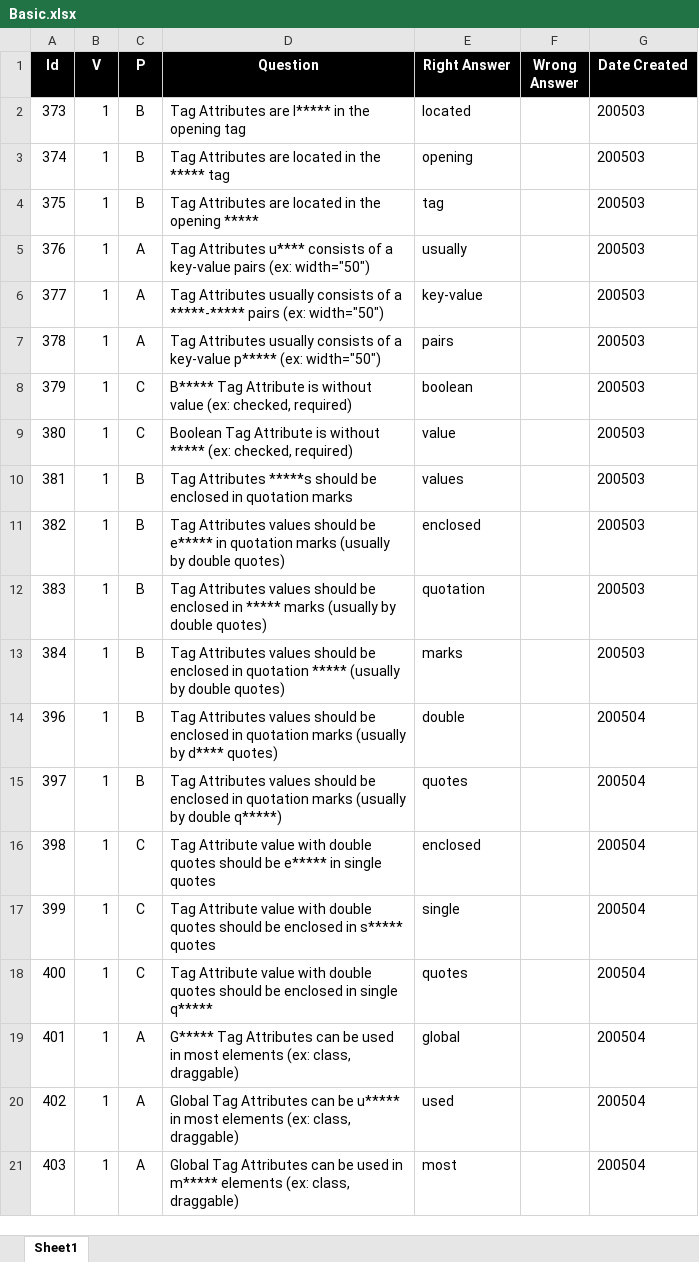
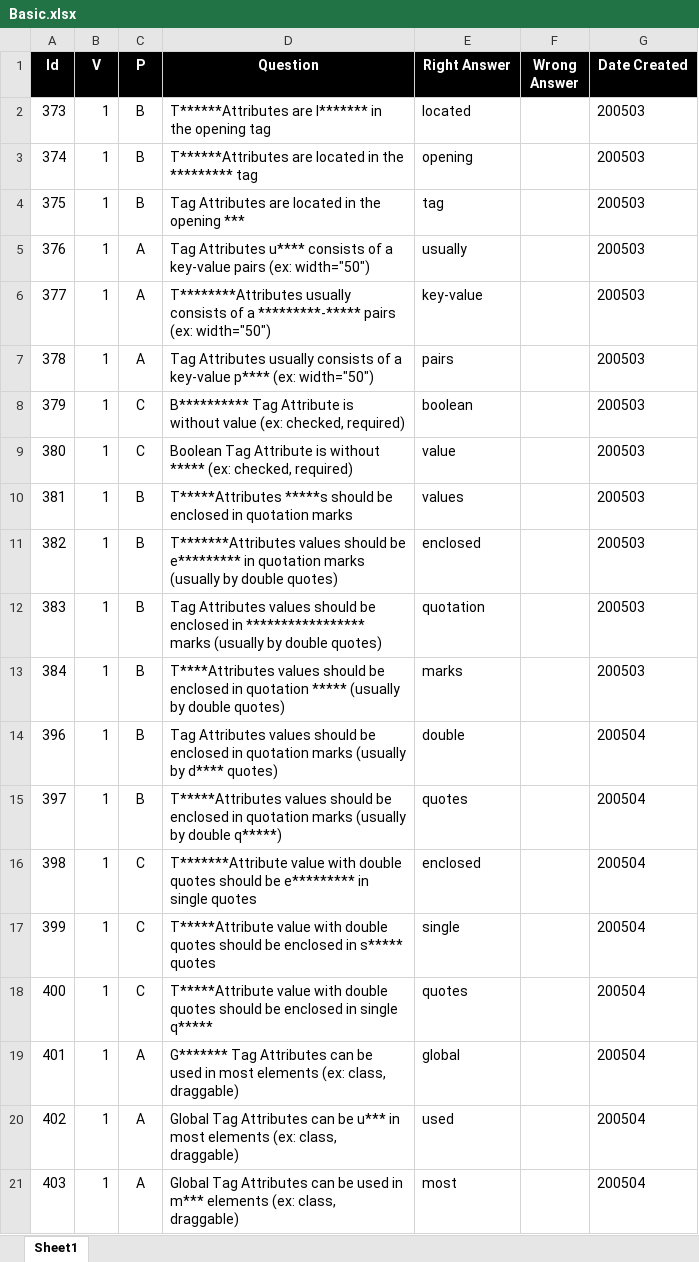
Before and after one commit to valdas1966/myq, an Excel workbook: Questions/Programming Language/Html/Attributes/Basic.xlsx, sheet Sheet1, drawn as a sheet; values as stored, in another font and other column widths than the file's, no borders; conditional formats not drawn; the diff names each change by its address in the sheet, - before the commit and + after, or states it on an @@ line.

```diff
--- a/Questions/Programming Language/Html/Attributes/Basic.xlsx (sheet Sheet1)
+++ b/Questions/Programming Language/Html/Attributes/Basic.xlsx (sheet Sheet1)
-D2 (Question): Tag Attributes are l***** in the…
+D2 (Question): T******Attributes are l******* in the…
-D3 (Question): Tag Attributes are located in the ***** tag
+D3 (Question): T******Attributes are located in the ********* tag
-D4 (Question): …the opening *****
+D4 (Question): …the opening ***
-D6 (Question): Tag Attributes usually consists of a *****-***** pairs (ex:…
+D6 (Question): T********Attributes usually consists of a *********-***** pairs (ex:…
-D7 (Question): …a key-value p***** (ex: width="50")
+D7 (Question): …a key-value p**** (ex: width="50")
-D8 (Question): B***** Tag Attribute…
+D8 (Question): B********** Tag Attribute…
-D10 (Question): Tag Attributes *****s should…
+D10 (Question): T*****Attributes *****s should…
-D11 (Question): Tag Attributes values should be e***** in quotation…
+D11 (Question): T*******Attributes values should be e********* in quotation…
-D12 (Question): …enclosed in ***** marks (usually…
+D12 (Question): …enclosed in ***************** marks (usually…
-D13 (Question): Tag Attributes values should…
+D13 (Question): T****Attributes values should…
-D15 (Question): Tag Attributes values should…
+D15 (Question): T*****Attributes values should…
-D16 (Question): Tag Attribute value with double quotes should be e***** in single…
+D16 (Question): T*******Attribute value with double quotes should be e********* in single…
-D17 (Question): Tag Attribute value with…
+D17 (Question): T*****Attribute value with…
-D18 (Question): Tag Attribute value with…
+D18 (Question): T*****Attribute value with…
-D19 (Question): G***** Tag Attributes…
+D19 (Question): G******* Tag Attributes…
-D20 (Question): …can be u***** in most…
+D20 (Question): …can be u*** in most…
-D21 (Question): …used in m***** elements (ex:…
+D21 (Question): …used in m*** elements (ex:…
```
Also changed, not shown: Questions/English/Definitions 1000.xlsx, Questions/English/Popular 1000.xlsx, 55 other files.
